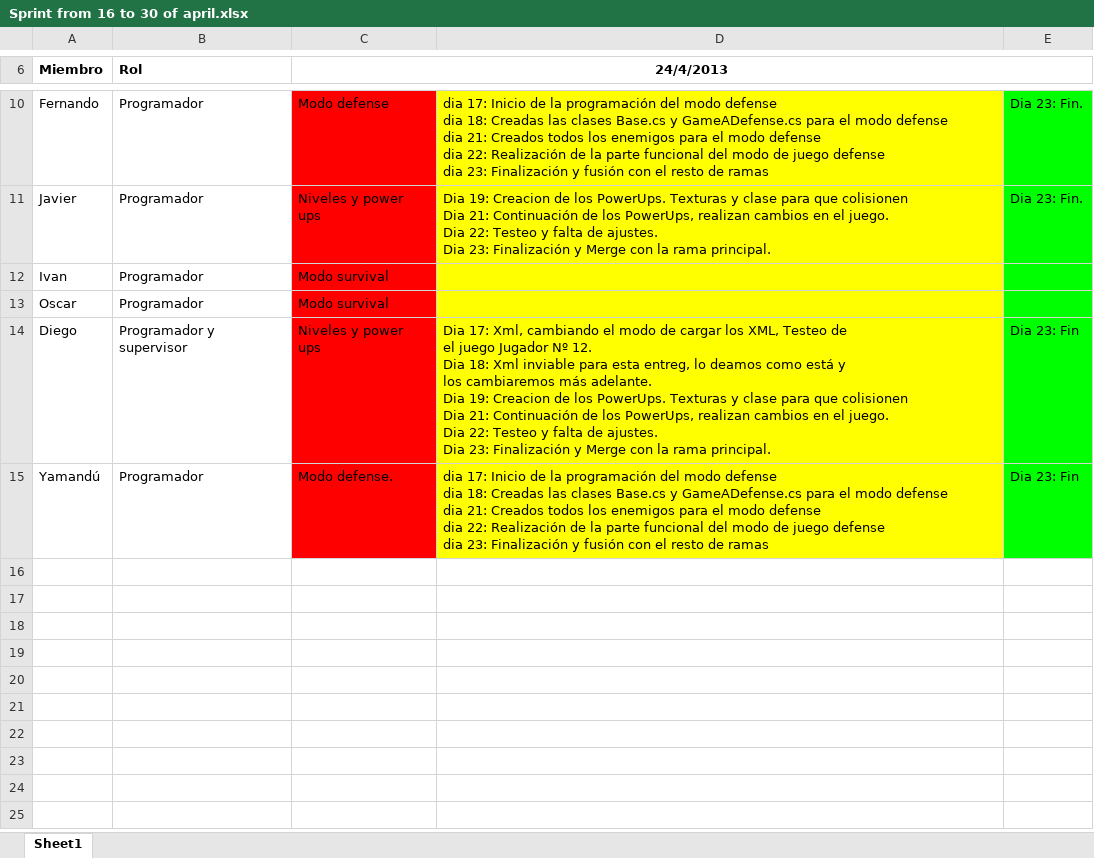
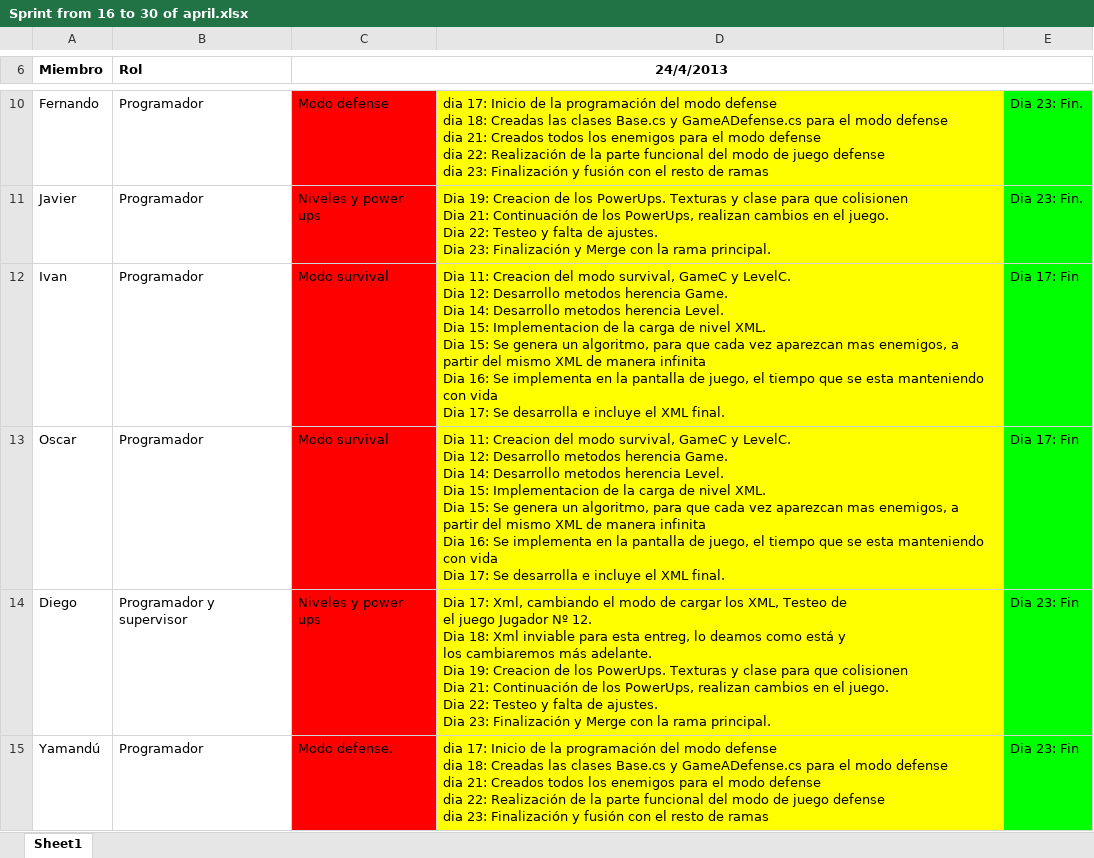
Before and after one commit to maxi-jp/project_chandra, an Excel workbook: Documents/Sprints/Sprint from 16 to 30 of april.xlsx, sheet Sheet1, drawn as a sheet; only a part is shown, gaps mark what is left out; values as stored, in another font and other column widths than the file's, no borders; ↵ is a line break in a cell; the diff names each change by its address in the sheet, - before the commit and + after, or states it on an @@ line.

```diff
--- a/Documents/Sprints/Sprint from 16 to 30 of april.xlsx (sheet Sheet1)
+++ b/Documents/Sprints/Sprint from 16 to 30 of april.xlsx (sheet Sheet1)
-D12:D13: (empty)
+D12:D13: Dia 11: Creacion del modo survival, GameC y LevelC. ↵ Dia 12: Desarrollo metodos herencia Game. ↵ Dia 14: Desarrollo metodos herencia Level. ↵ Dia 15: Implementacion de la carga de nivel XML. ↵ Dia 15: Se genera un algoritmo, para que cada vez aparezcan mas enemigos, a partir del mismo XML de manera infinita ↵ Dia 16: Se implementa en la pantalla de juego, el tiempo que se esta manteniendo con vida ↵ Dia 17: Se desarrolla e incluye el XML final.
-E12:E13: (empty)
+E12:E13: Dia 17: Fin
```
Also changed, not shown: Documents/Sprints/December sprint.xlsx, Documents/Sprints/May sprint.xlsx, 1 other file.
